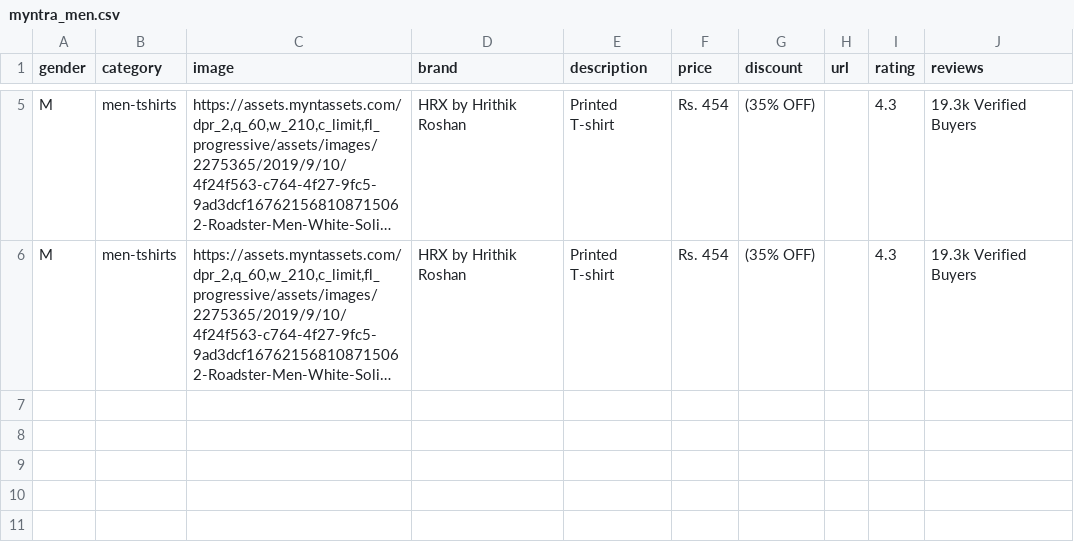
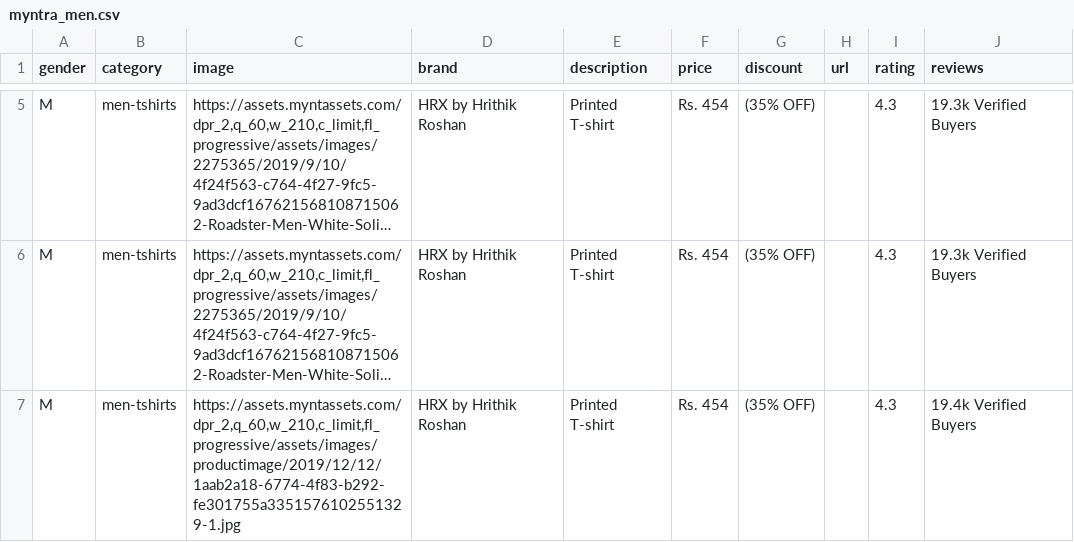
Before and after one commit to trendmate/server, a CSV file: data/products_data/myntra_men.csv, drawn as a sheet; only a part is shown, gaps mark what is left out; long unchanged cells end in …; the diff names each change by its address in the sheet, - before the commit and + after, or states it on an @@ line.

```diff
--- a/data/products_data/myntra_men.csv
+++ b/data/products_data/myntra_men.csv
+row 7: M | men-tshirts | https://assets.myntassets.com/dpr_2,q_60,w_210,c_limit,fl_progressive/assets/images/productimage/2019/12/12/1aab2a18-6774-4f83-b292-fe301755a3351576102551329-1.jpg | HRX by Hrithik Roshan | Printed T-shirt | Rs. 454 | (35% OFF) |  | 4.3 | 19.4k Verified Buyers
```
Also changed, not shown: 8 other files.
